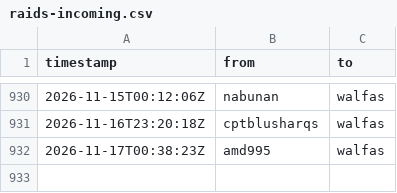
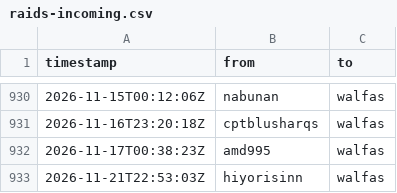
Before and after one commit to walfie/twitch-raid-log, a CSV file: public/raids-incoming.csv, drawn as a sheet; only a part is shown, gaps mark what is left out.

```diff
--- a/public/raids-incoming.csv
+++ b/public/raids-incoming.csv
@@ -932 +932,2 @@ timestamp,from,to
 2026-11-17T00:38:23Z,amd995,walfas
+2026-11-21T22:53:03Z,hiyorisinn,walfas
```
